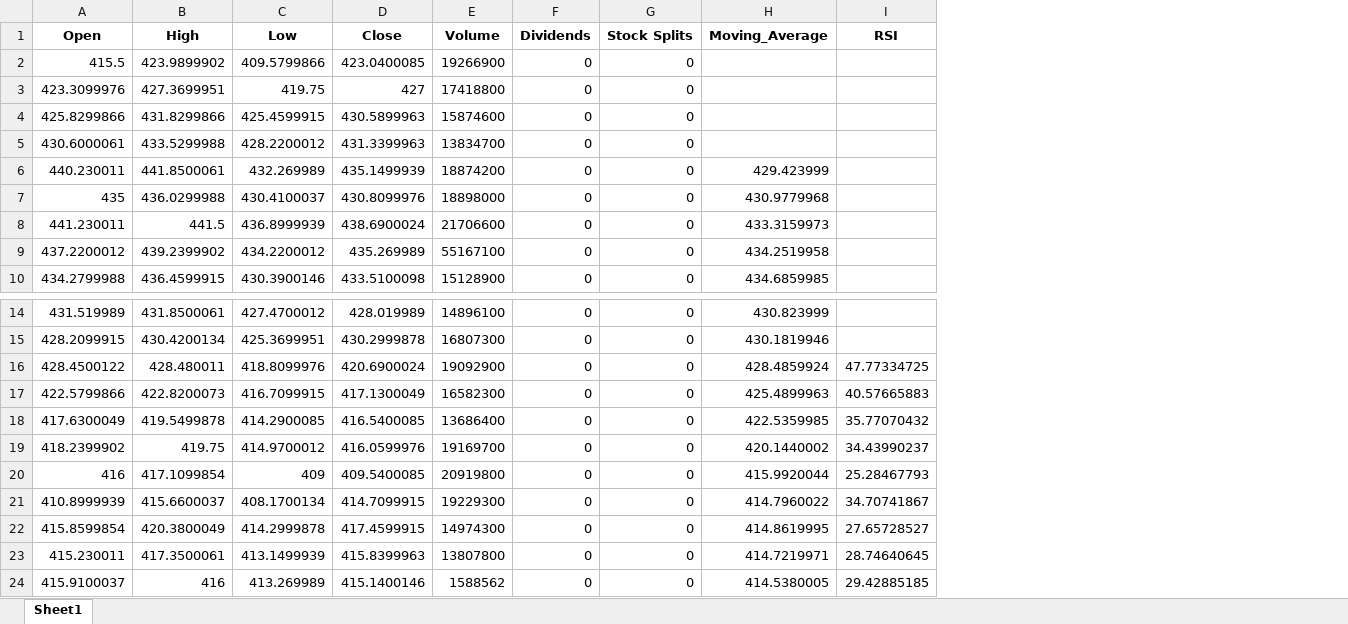
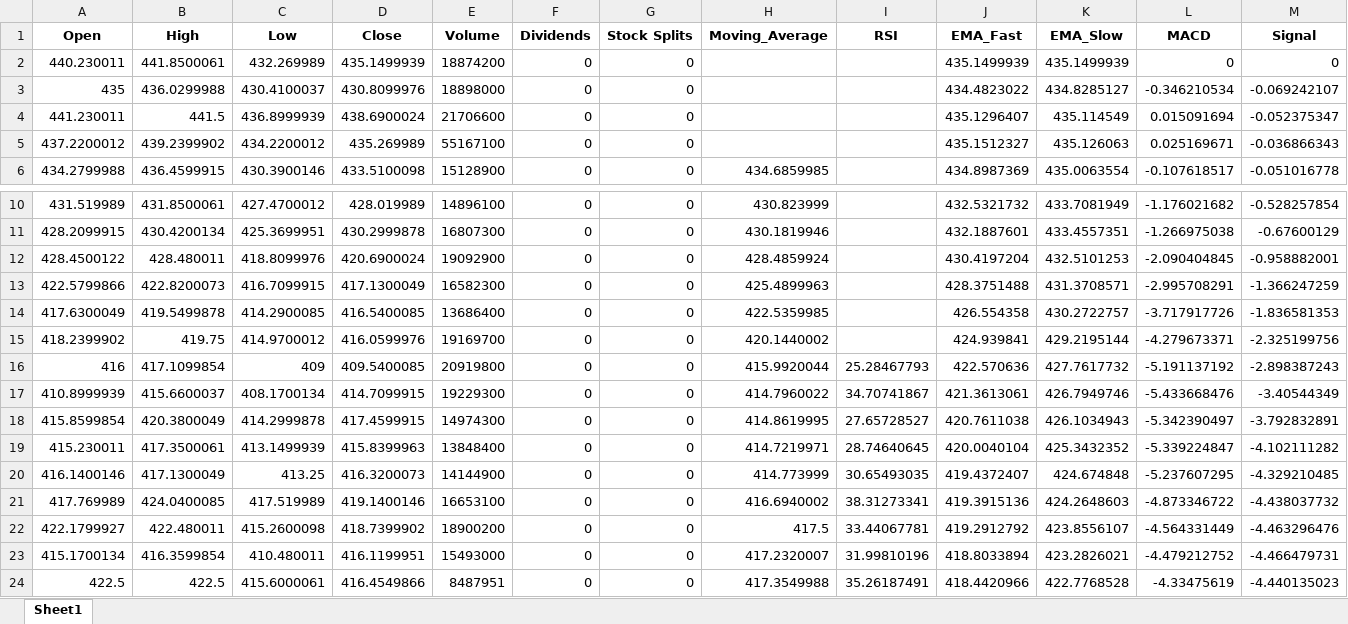
Before and after one commit to sofiamilich/AnalisisVisualizationOfStockData, an Excel workbook: export/export/MSFT_1mo_stock_data.xlsx, sheet Sheet1, drawn as a sheet; only a part is shown, gaps mark what is left out; values as stored, in another font and other column widths than the file's, no borders; removed rows and columns are numbered as before the commit, all else as after; the diff names each change by its address in the sheet, - before the commit and + after, or states it on an @@ line.

```diff
--- a/export/export/MSFT_1mo_stock_data.xlsx (sheet Sheet1)
+++ b/export/export/MSFT_1mo_stock_data.xlsx (sheet Sheet1)
+column J (EMA_Fast), rows 2-6: 435.1499939 | 434.4823022 | 435.1296407 | 435.1512327 | 434.8987369; rows 10-19: 432.5321732 | 432.1887601 | 430.4197204 | 428.3751488 | 426.554358 | 424.939841 | 422.570636 | 421.3613061 | 420.7611038 | 420.0040104
+column K (EMA_Slow), rows 2-6: 435.1499939 | 434.8285127 | 435.114549 | 435.126063 | 435.0063554; rows 10-19: 433.7081949 | 433.4557351 | 432.5101253 | 431.3708571 | 430.2722757 | 429.2195144 | 427.7617732 | 426.7949746 | 426.1034943 | 425.3432352
+column L (MACD), rows 2-6: 0 | -0.346210534 | 0.015091694 | 0.025169671 | -0.107618517; rows 10-19: -1.176021682 | -1.266975038 | -2.090404845 | -2.995708291 | -3.717917726 | -4.279673371 | -5.191137192 | -5.433668476 | -5.342390497 | -5.339224847
+column M (Signal), rows 2-6: 0 | -0.069242107 | -0.052375347 | -0.036866343 | -0.051016778; rows 10-19: -0.528257854 | -0.67600129 | -0.958882001 | -1.366247259 | -1.836581353 | -2.325199756 | -2.898387243 | -3.40544349 | -3.792832891 | -4.102111282
-row 2: 415.5 | 423.9899902 | 409.5799866 | 423.0400085 | 19266900 | 0 | 0
-row 3: 423.3099976 | 427.3699951 | 419.75 | 427 | 17418800 | 0 | 0
-row 4: 425.8299866 | 431.8299866 | 425.4599915 | 430.5899963 | 15874600 | 0 | 0
-row 5: 430.6000061 | 433.5299988 | 428.2200012 | 431.3399963 | 13834700 | 0 | 0
-H2 (Moving_Average): 429.423999
+H2 (Moving_Average): (empty)
-H3 (Moving_Average): 430.9779968
+H3 (Moving_Average): (empty)
-H4 (Moving_Average): 433.3159973
+H4 (Moving_Average): (empty)
-H5 (Moving_Average): 434.2519958
+H5 (Moving_Average): (empty)
-I12 (RSI): 47.77334725
+I12 (RSI): (empty)
-I13 (RSI): 40.57665883
+I13 (RSI): (empty)
-I14 (RSI): 35.77070432
+I14 (RSI): (empty)
-I15 (RSI): 34.43990237
+I15 (RSI): (empty)
-E19 (Volume): 13807800
+E19 (Volume): 13848400
-row 24: 415.9100037 | 416 | 413.269989 | 415.1400146 | 1588562 | 0 | 0 | 414.5380005 | 29.42885185
+row 20: 416.1400146 | 417.1300049 | 413.25 | 416.3200073 | 14144900 | 0 | 0 | 414.773999 | 30.65493035 | 419.4372407 | 424.674848 | -5.237607295 | -4.329210485
+row 21: 417.769989 | 424.0400085 | 417.519989 | 419.1400146 | 16653100 | 0 | 0 | 416.6940002 | 38.31273341 | 419.3915136 | 424.2648603 | -4.873346722 | -4.438037732
+row 22: 422.1799927 | 422.480011 | 415.2600098 | 418.7399902 | 18900200 | 0 | 0 | 417.5 | 33.44067781 | 419.2912792 | 423.8556107 | -4.564331449 | -4.463296476
+row 23: 415.1700134 | 416.3599854 | 410.480011 | 416.1199951 | 15493000 | 0 | 0 | 417.2320007 | 31.99810196 | 418.8033894 | 423.2826021 | -4.479212752 | -4.466479731
+row 24: 422.5 | 422.5 | 415.6000061 | 416.4549866 | 8487951 | 0 | 0 | 417.3549988 | 35.26187491 | 418.4420966 | 422.7768528 | -4.33475619 | -4.440135023
```
Also changed, not shown: export/export/console_data_all.xlsx, 13 other files.
